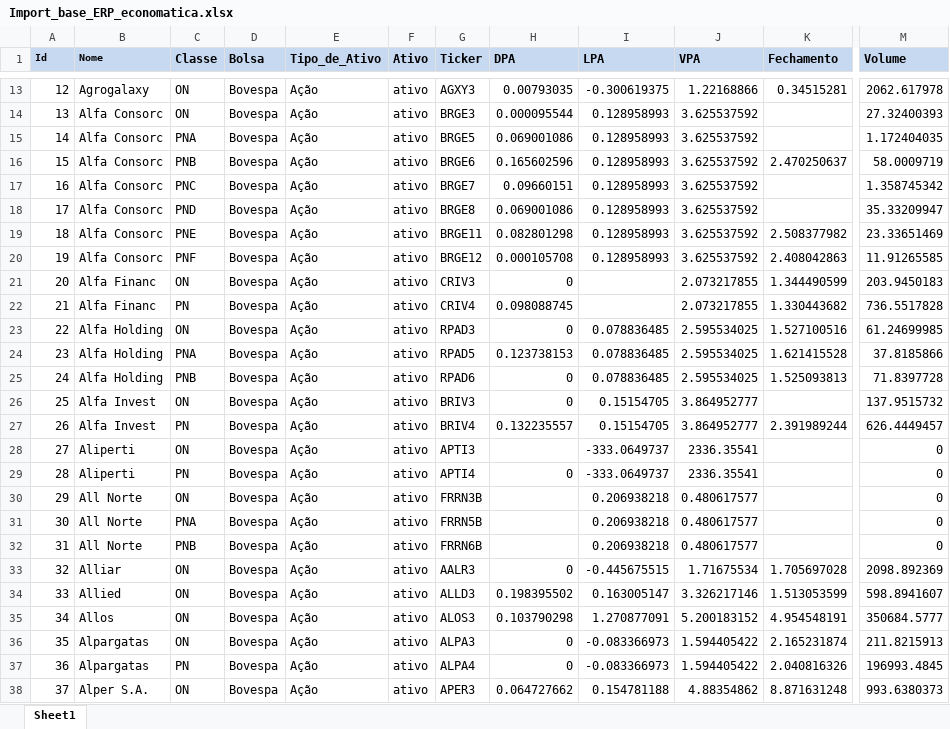
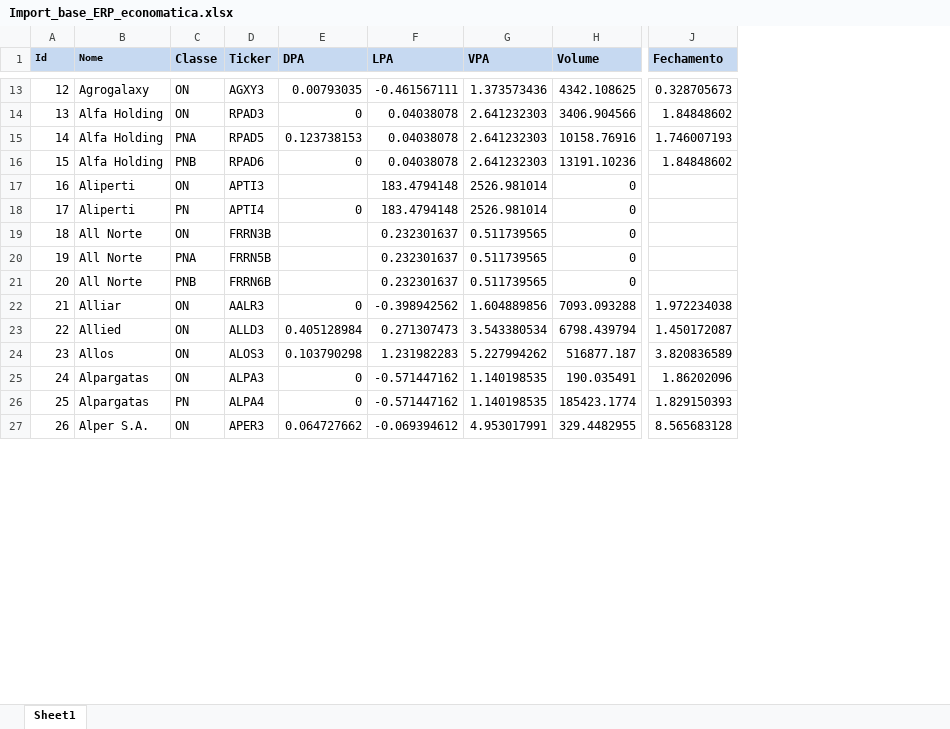
Before and after one commit to btebaldi/ERP, an Excel workbook: Database/Import_base_ERP_economatica.xlsx, sheet Sheet1, drawn as a sheet; only a part is shown, gaps mark what is left out; values as stored, in another font and other column widths than the file's, no borders; removed rows and columns are numbered as before the commit, all else as after; rows hold the shown columns only; the diff covers the shown part only; the diff names each change by its address in the sheet, - before the commit and + after, or states it on an @@ line.

```diff
--- a/Database/Import_base_ERP_economatica.xlsx (sheet Sheet1)
+++ b/Database/Import_base_ERP_economatica.xlsx (sheet Sheet1)
-column D (Bolsa), row 13: Bovespa; rows 23-25: all Bovespa; rows 28-38: all Bovespa
-column E (Tipo_de_Ativo), row 13: Ação; rows 23-25: all Ação; rows 28-38: all Ação
-column F (Ativo), row 13: ativo; rows 23-25: all ativo; rows 28-38: all ativo
-column K (Fechamento), row 13: 0.34515281; rows 23-25: 1.527100516 | 1.621415528 | 1.525093813; rows 33-38: 1.705697028 | 1.513053599 | 4.954548191 | 2.165231874 | 2.040816326 | 8.871631248
+column H (Volume), rows 13-27: 4342.108625 | 3406.904566 | 10158.76916 | 13191.10236 | 0 | 0 | 0 | 0 | 0 | 7093.093288 | 6798.439794 | 516877.187 | 190.035491 | 185423.1774 | 329.4482955
-column M (Volume), row 13: 2062.617978; rows 23-25: 61.24699985 | 37.8185866 | 71.8397728; rows 28-38: 0 | 0 | 0 | 0 | 0 | 2098.892369 | 598.8941607 | 350684.5777 | 211.8215913 | 196993.4845 | 993.6380373
+column J (Fechamento), rows 13-27: 0.328705673 | 1.84848602 | 1.746007193 | 1.84848602 |  |  |  |  |  | 1.972234038 | 1.450172087 | 3.820836589 | 1.86202096 | 1.829150393 | 8.565683128
-F13 (LPA): -0.300619375
+F13 (LPA): -0.461567111
-G13 (VPA): 1.22168866
+G13 (VPA): 1.373573436
-row 14: 13 | Alfa Consorc | ON | Bovespa | Ação | ativo | BRGE3 | 0.000095544 | 0.128958993 | 3.625537592 |  | 27.32400393
-row 15: 14 | Alfa Consorc | PNA | Bovespa | Ação | ativo | BRGE5 | 0.069001086 | 0.128958993 | 3.625537592 |  | 1.172404035
-row 16: 15 | Alfa Consorc | PNB | Bovespa | Ação | ativo | BRGE6 | 0.165602596 | 0.128958993 | 3.625537592 | 2.470250637 | 58.0009719
-row 17: 16 | Alfa Consorc | PNC | Bovespa | Ação | ativo | BRGE7 | 0.09660151 | 0.128958993 | 3.625537592 |  | 1.358745342
-row 18: 17 | Alfa Consorc | PND | Bovespa | Ação | ativo | BRGE8 | 0.069001086 | 0.128958993 | 3.625537592 |  | 35.33209947
-row 19: 18 | Alfa Consorc | PNE | Bovespa | Ação | ativo | BRGE11 | 0.082801298 | 0.128958993 | 3.625537592 | 2.508377982 | 23.33651469
-row 20: 19 | Alfa Consorc | PNF | Bovespa | Ação | ativo | BRGE12 | 0.000105708 | 0.128958993 | 3.625537592 | 2.408042863 | 11.91265585
-row 21: 20 | Alfa Financ | ON | Bovespa | Ação | ativo | CRIV3 | 0 |  | 2.073217855 | 1.344490599 | 203.9450183
-row 22: 21 | Alfa Financ | PN | Bovespa | Ação | ativo | CRIV4 | 0.098088745 |  | 2.073217855 | 1.330443682 | 736.5517828
@@ column A (Id) renumbered from row 14 down @@
-F14:F16 (LPA): 0.078836485
+F14:F16 (LPA): 0.04038078
-G14:G16 (VPA): 2.595534025
+G14:G16 (VPA): 2.641232303
-row 26: 25 | Alfa Invest | ON | Bovespa | Ação | ativo | BRIV3 | 0 | 0.15154705 | 3.864952777 |  | 137.9515732
-row 27: 26 | Alfa Invest | PN | Bovespa | Ação | ativo | BRIV4 | 0.132235557 | 0.15154705 | 3.864952777 | 2.391989244 | 626.4449457
-F17:F18 (LPA): -333.0649737
+F17:F18 (LPA): 183.4794148
-G17:G18 (VPA): 2336.35541
+G17:G18 (VPA): 2526.981014
-F19:F21 (LPA): 0.206938218
+F19:F21 (LPA): 0.232301637
-G19:G21 (VPA): 0.480617577
+G19:G21 (VPA): 0.511739565
-F22 (LPA): -0.445675515
+F22 (LPA): -0.398942562
-G22 (VPA): 1.71675534
+G22 (VPA): 1.604889856
-E23 (DPA): 0.198395502
+E23 (DPA): 0.405128984
-F23 (LPA): 0.163005147
+F23 (LPA): 0.271307473
-G23 (VPA): 3.326217146
+G23 (VPA): 3.543380534
-F24 (LPA): 1.270877091
+F24 (LPA): 1.231982283
-G24 (VPA): 5.200183152
+G24 (VPA): 5.227994262
-F25:F26 (LPA): -0.083366973
+F25:F26 (LPA): -0.571447162
-G25:G26 (VPA): 1.594405422
+G25:G26 (VPA): 1.140198535
-F27 (LPA): 0.154781188
+F27 (LPA): -0.069394612
-G27 (VPA): 4.88354862
+G27 (VPA): 4.953017991
```
Also changed, not shown: 1 removed row and 1224 edited cells elsewhere in this sheet, Database/Add In Economatica.xlsx, Database/Serie de Equity Risk Premium.xlsx, 10 other files.
